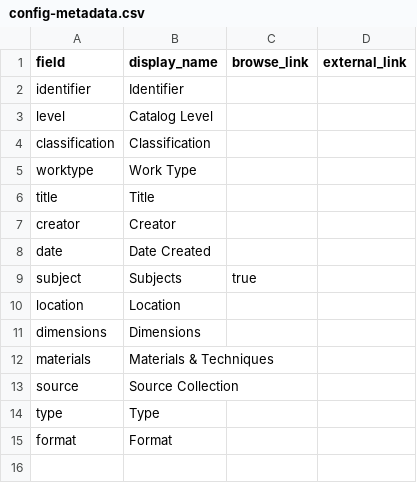
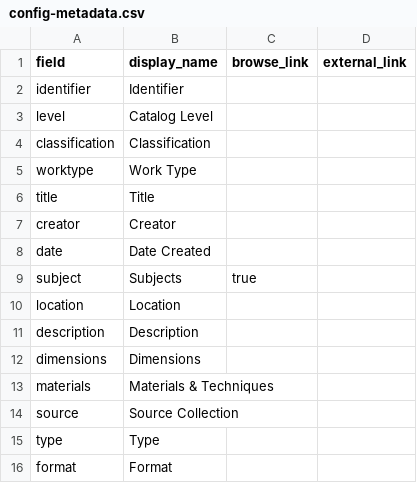
Before and after one commit to mrlessegers/ccosample, a CSV file: _data/config-metadata.csv, drawn as a sheet; the diff names each change by its address in the sheet, - before the commit and + after, or states it on an @@ line.

Commit message:
Update config-metadata.csv

```diff
--- a/_data/config-metadata.csv
+++ b/_data/config-metadata.csv
+row 11: description | Description
```
